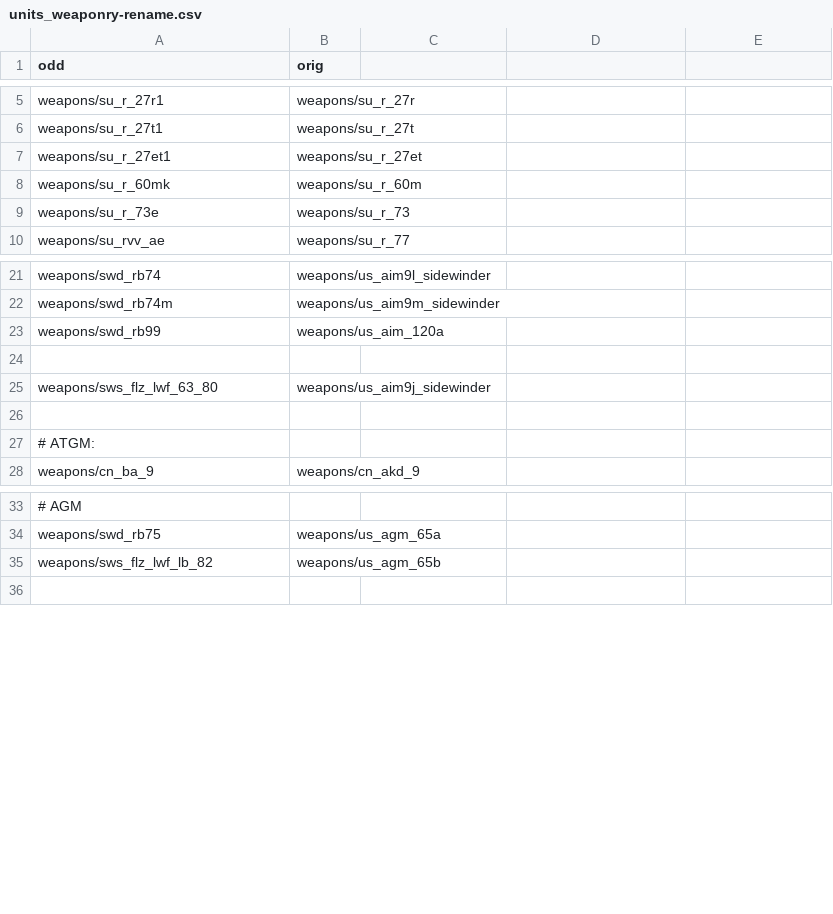
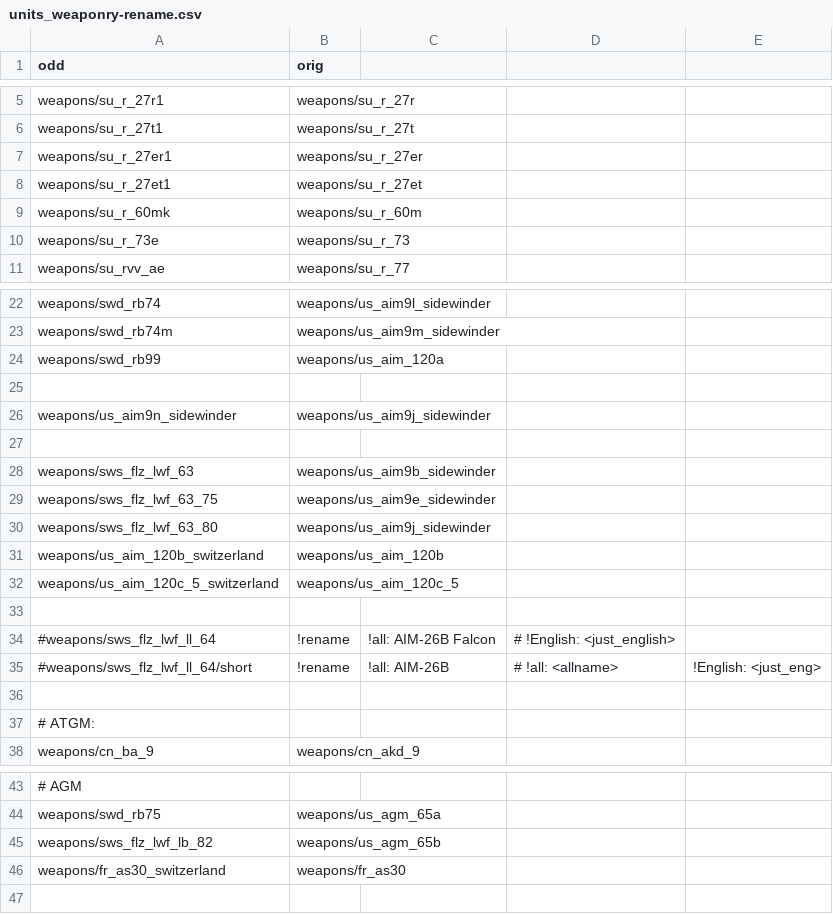
Before and after one commit to Challanger524/WT_DeRename, a CSV file: units_weaponry-rename.csv, drawn as a sheet; only a part is shown, gaps mark what is left out; the diff names each change by its address in the sheet, - before the commit and + after, or states it on an @@ line.

Commit message:
add: Switzerland de-renames

```diff
--- a/units_weaponry-rename.csv
+++ b/units_weaponry-rename.csv
+row 7: weapons/su_r_27er1 | weapons/su_r_27er
+row 26: weapons/us_aim9n_sidewinder | weapons/us_aim9j_sidewinder
+row 27: (empty)
+row 28: weapons/sws_flz_lwf_63 | weapons/us_aim9b_sidewinder
+row 29: weapons/sws_flz_lwf_63_75 | weapons/us_aim9e_sidewinder
+row 31: weapons/us_aim_120b_switzerland | weapons/us_aim_120b
+row 32: weapons/us_aim_120c_5_switzerland | weapons/us_aim_120c_5
+row 33: (empty)
+row 34: #weapons/sws_flz_lwf_ll_64 | !rename | !all: AIM-26B Falcon | # !English: <just_english>
+row 35: #weapons/sws_flz_lwf_ll_64/short | !rename | !all: AIM-26B | # !all: <allname> | !English: <just_eng>
+row 46: weapons/fr_as30_switzerland | weapons/fr_as30
```
